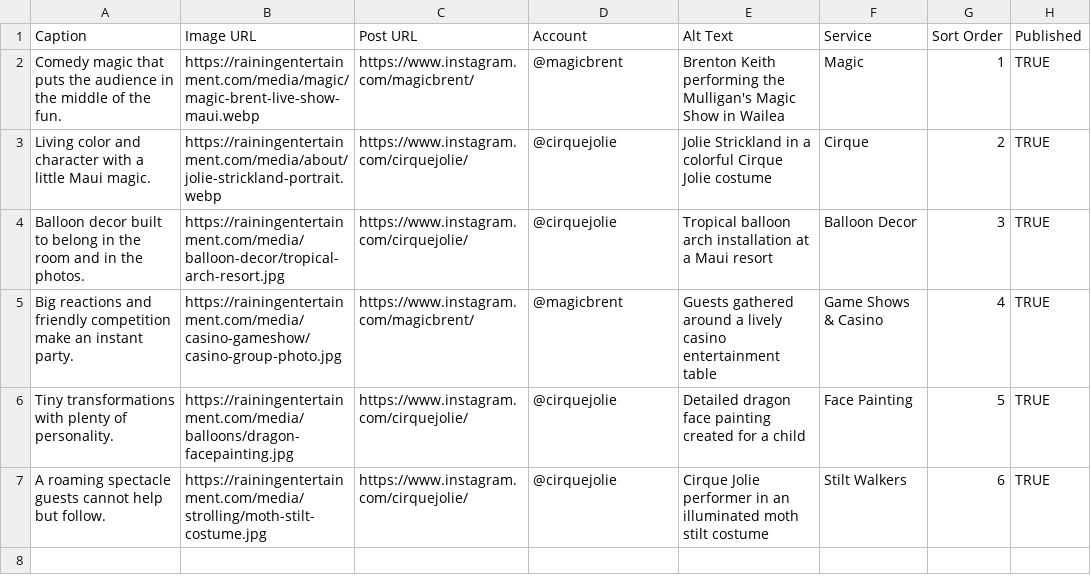
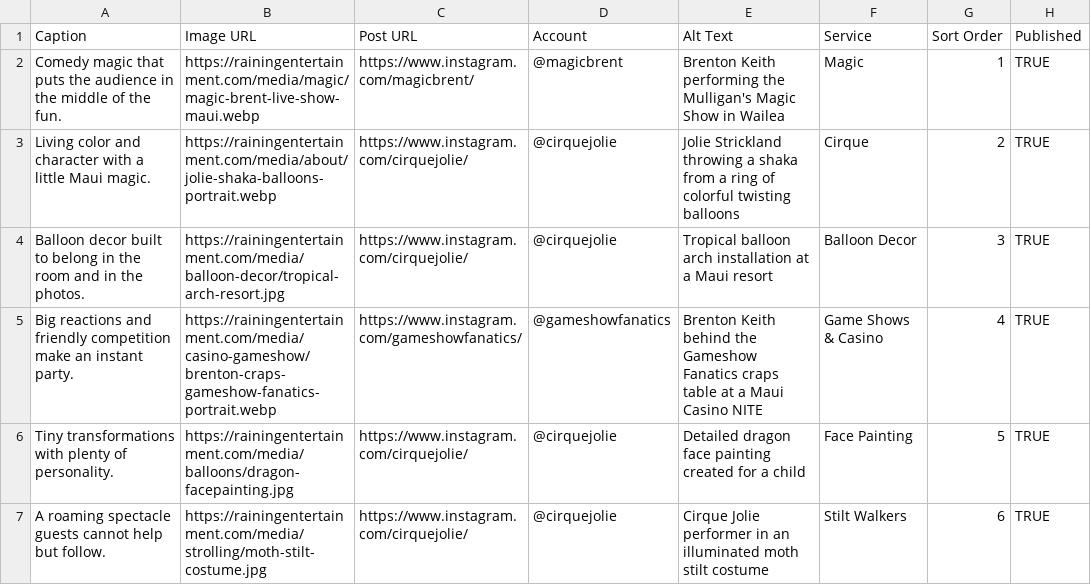
Before and after one commit to Muse-Nexus/Combinedentertainmentwebsitedesign, a CSV file: docs/airtable-templates/moments.csv, drawn as a sheet.

```diff
--- a/docs/airtable-templates/moments.csv
+++ b/docs/airtable-templates/moments.csv
@@ -2,5 +2,5 @@ Caption,Image URL,Post URL,Account,Alt Text,Service,Sort Order,Published
 Comedy magic that puts the audience in the middle of the fun.,https://rainingentertainment.com/media/magic/magic-brent-live-show-maui.webp,https://www.instagram.com/magicbrent/,@magicbrent,Brenton Keith performing the Mulligan's Magic Show in Wailea,Magic,1,TRUE
-Living color and character with a little Maui magic.,https://rainingentertainment.com/media/about/jolie-strickland-portrait.webp,https://www.instagram.com/cirquejolie/,@cirquejolie,Jolie Strickland in a colorful Cirque Jolie costume,Cirque,2,TRUE
+Living color and character with a little Maui magic.,https://rainingentertainment.com/media/about/jolie-shaka-balloons-portrait.webp,https://www.instagram.com/cirquejolie/,@cirquejolie,Jolie Strickland throwing a shaka from a ring of colorful twisting balloons,Cirque,2,TRUE
 Balloon decor built to belong in the room and in the photos.,https://rainingentertainment.com/media/balloon-decor/tropical-arch-resort.jpg,https://www.instagram.com/cirquejolie/,@cirquejolie,Tropical balloon arch installation at a Maui resort,Balloon Decor,3,TRUE
-Big reactions and friendly competition make an instant party.,https://rainingentertainment.com/media/casino-gameshow/casino-group-photo.jpg,https://www.instagram.com/magicbrent/,@magicbrent,Guests gathered around a lively casino entertainment table,Game Shows & Casino,4,TRUE
+Big reactions and friendly competition make an instant party.,https://rainingentertainment.com/media/casino-gameshow/brenton-craps-gameshow-fanatics-portrait.webp,https://www.instagram.com/gameshowfanatics/,@gameshowfanatics,Brenton Keith behind the Gameshow Fanatics craps table at a Maui Casino NITE,Game Shows & Casino,4,TRUE
 Tiny transformations with plenty of personality.,https://rainingentertainment.com/media/balloons/dragon-facepainting.jpg,https://www.instagram.com/cirquejolie/,@cirquejolie,Detailed dragon face painting created for a child,Face Painting,5,TRUE
```
Also changed, not shown: docs/airtable-templates/events.csv, 27 other files.
